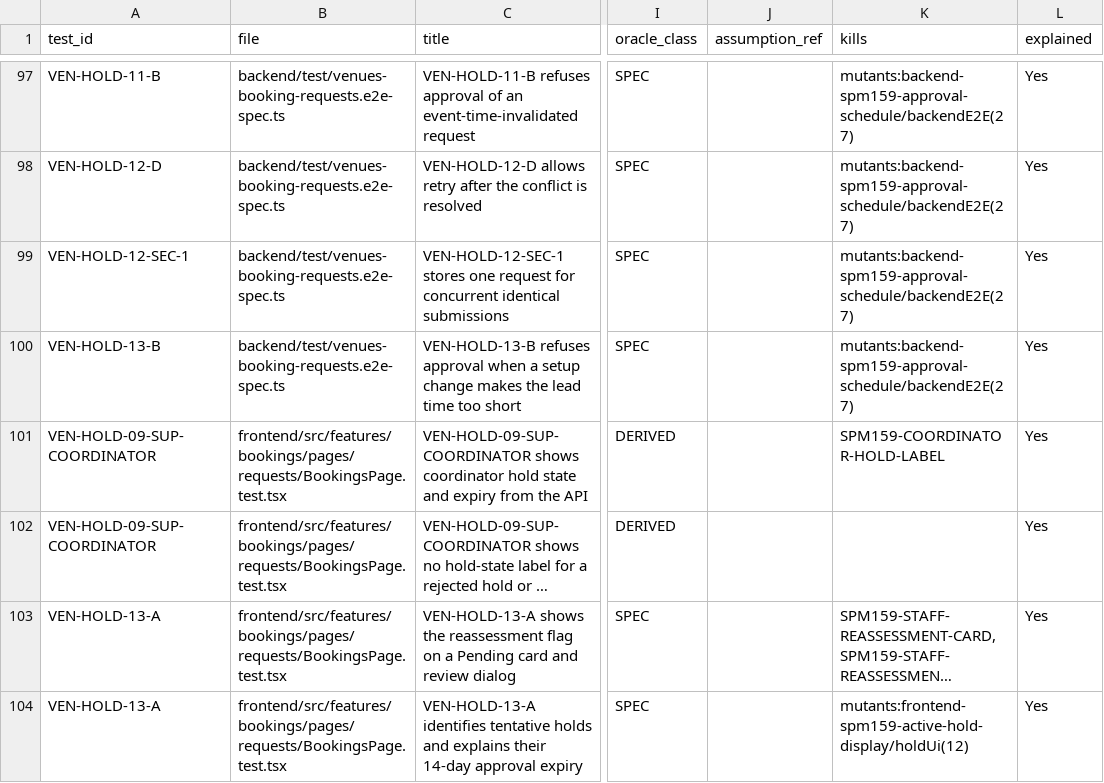
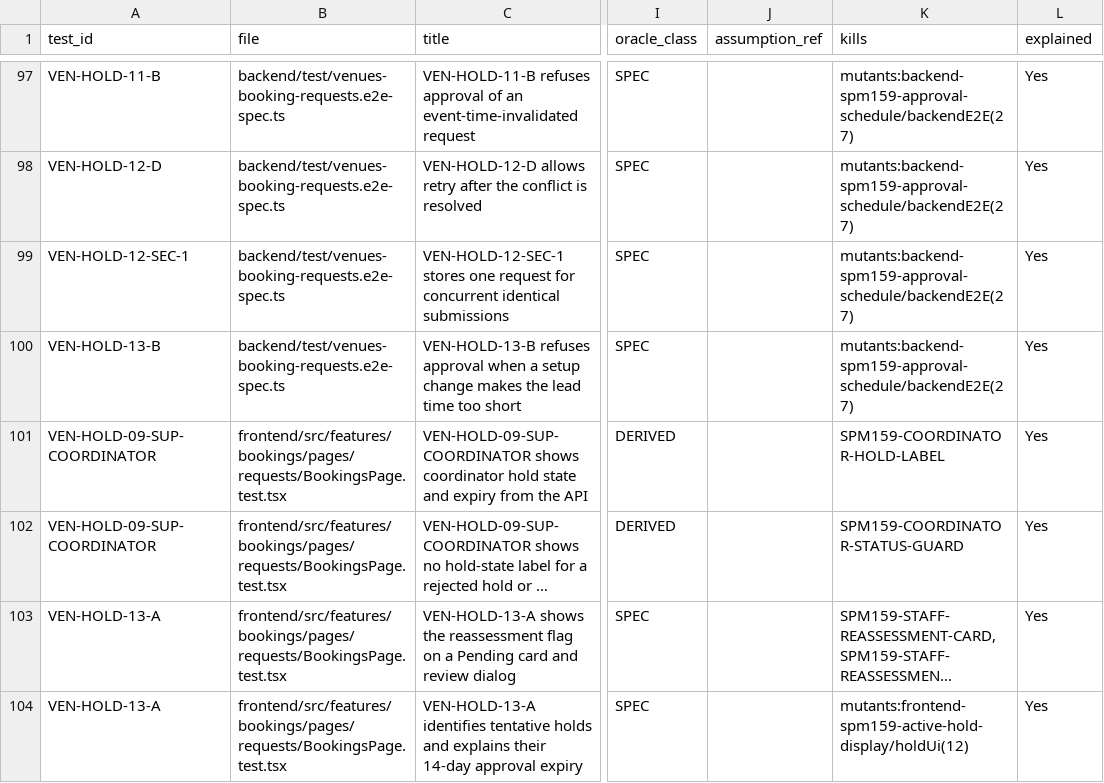
Before and after one commit to IS212-G5-T2/IS212-G5-T2, a CSV file: docs/test-cases/workflow/records/SPM-159.csv, drawn as a sheet; only a part is shown, gaps mark what is left out; long unchanged cells end in …; the diff names each change by its address in the sheet, - before the commit and + after, or states it on an @@ line.

```diff
--- a/docs/test-cases/workflow/records/SPM-159.csv
+++ b/docs/test-cases/workflow/records/SPM-159.csv
-K102 (kills): (empty)
+K102 (kills): SPM159-COORDINATOR-STATUS-GUARD
```
